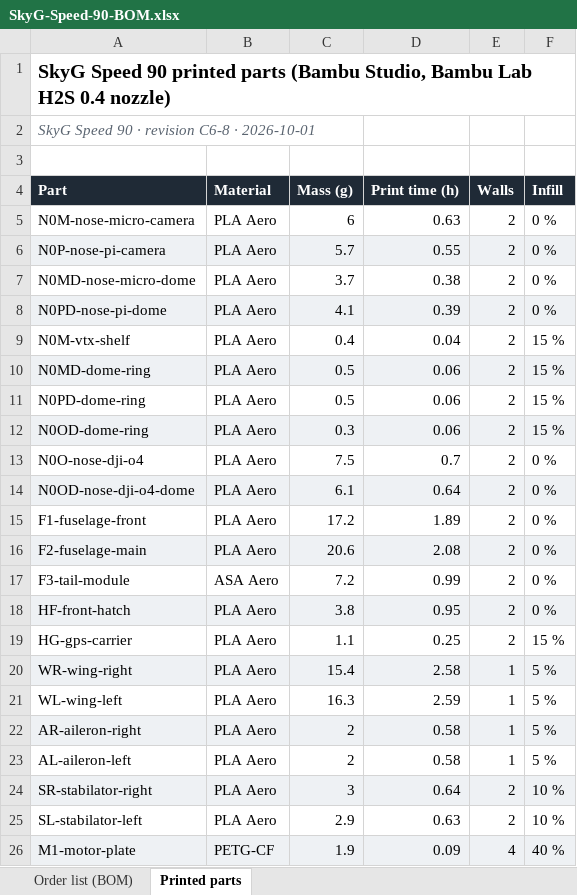
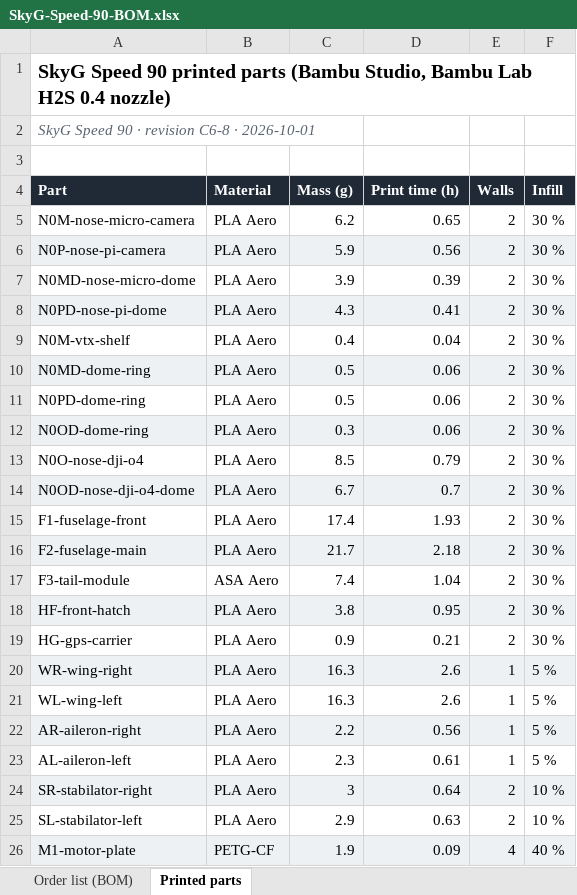
Before and after one commit to baris-unver/uas-viewer, an Excel workbook: c6/downloads/C6/SkyG-Speed-90-BOM.xlsx, sheet Printed parts, drawn as a sheet; only a part is shown; values as stored, in another font and other column widths than the file's, no borders; the diff covers the shown part only; the diff names each change by its address in the sheet, - before the commit and + after, or states it on an @@ line.

Commit message:
SkyG Speed 90: printable F2 (wall-grown bridges, G-code audited), rear wing screw at LE + 58, 30 % lightning infill

```diff
--- a/c6/downloads/C6/SkyG-Speed-90-BOM.xlsx (sheet Printed parts)
+++ b/c6/downloads/C6/SkyG-Speed-90-BOM.xlsx (sheet Printed parts)
-C5 (Mass (g)): 6
+C5 (Mass (g)): 6.2
-D5 (Print time (h)): 0.63
+D5 (Print time (h)): 0.65
-F5:F8 (Infill): 0 %
+F5:F8 (Infill): 30 %
-C6 (Mass (g)): 5.7
+C6 (Mass (g)): 5.9
-D6 (Print time (h)): 0.55
+D6 (Print time (h)): 0.56
-C7 (Mass (g)): 3.7
+C7 (Mass (g)): 3.9
-D7 (Print time (h)): 0.38
+D7 (Print time (h)): 0.39
-C8 (Mass (g)): 4.1
+C8 (Mass (g)): 4.3
-D8 (Print time (h)): 0.39
+D8 (Print time (h)): 0.41
-F9:F12 (Infill): 15 %
+F9:F12 (Infill): 30 %
-C13 (Mass (g)): 7.5
+C13 (Mass (g)): 8.5
-D13 (Print time (h)): 0.7
+D13 (Print time (h)): 0.79
-F13:F18 (Infill): 0 %
+F13:F18 (Infill): 30 %
-C14 (Mass (g)): 6.1
+C14 (Mass (g)): 6.7
-D14 (Print time (h)): 0.64
+D14 (Print time (h)): 0.7
-C15 (Mass (g)): 17.2
+C15 (Mass (g)): 17.4
-D15 (Print time (h)): 1.89
+D15 (Print time (h)): 1.93
-C16 (Mass (g)): 20.6
+C16 (Mass (g)): 21.7
-D16 (Print time (h)): 2.08
+D16 (Print time (h)): 2.18
-C17 (Mass (g)): 7.2
+C17 (Mass (g)): 7.4
-D17 (Print time (h)): 0.99
+D17 (Print time (h)): 1.04
-C19 (Mass (g)): 1.1
+C19 (Mass (g)): 0.9
-D19 (Print time (h)): 0.25
+D19 (Print time (h)): 0.21
-F19 (Infill): 15 %
+F19 (Infill): 30 %
-C20 (Mass (g)): 15.4
+C20 (Mass (g)): 16.3
-D20 (Print time (h)): 2.58
+D20 (Print time (h)): 2.6
-D21 (Print time (h)): 2.59
+D21 (Print time (h)): 2.6
-C22 (Mass (g)): 2
+C22 (Mass (g)): 2.2
-D22 (Print time (h)): 0.58
+D22 (Print time (h)): 0.56
-C23 (Mass (g)): 2
+C23 (Mass (g)): 2.3
-D23 (Print time (h)): 0.58
+D23 (Print time (h)): 0.61
```
Also changed, not shown: 4 edited cells elsewhere in this sheet, sheet Order list (BOM), 35 other files.
